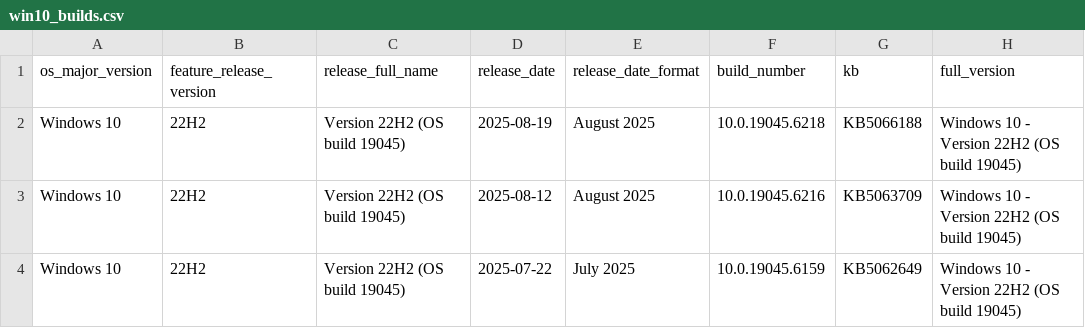
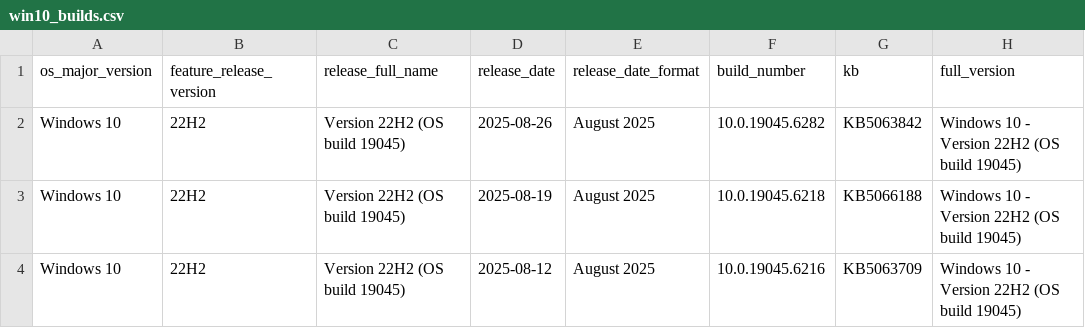
Before and after one commit to Clemv95/Windows-Update-CSV-Scraper, a CSV file: win10_builds.csv, drawn as a sheet; only a part is shown; the shorter side is filled out with more unchanged rows; the diff names each change by its address in the sheet, - before the commit and + after, or states it on an @@ line.

```diff
--- a/win10_builds.csv
+++ b/win10_builds.csv
+row 2: Windows 10 | 22H2 | Version 22H2 (OS build 19045) | 2025-08-26 | August 2025 | 10.0.19045.6282 | KB5063842 | Windows 10 - Version 22H2 (OS build 19045)
```
Also changed, not shown: win11_builds.csv.
